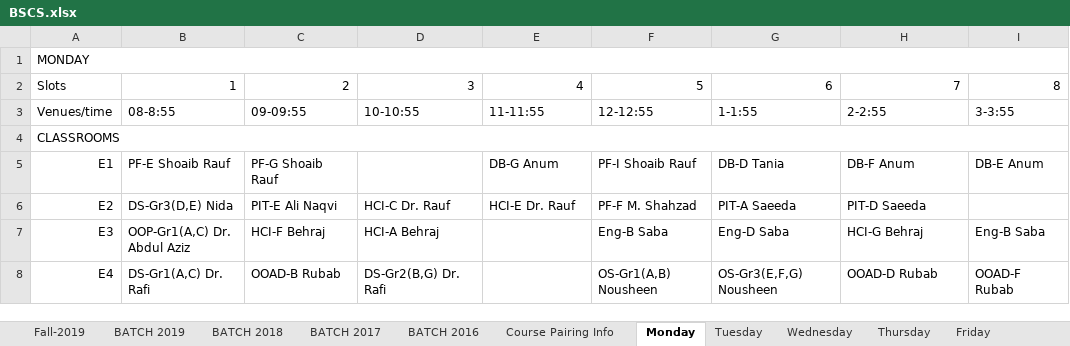
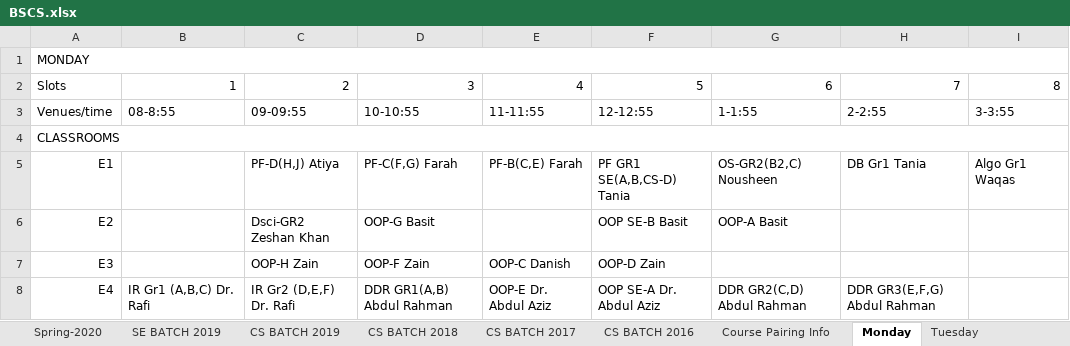
Before and after one commit to saadismail/timetable, an Excel workbook: include/BSCS.xlsx, sheet Monday, drawn as a sheet; only a part is shown; values as stored, in another font and other column widths than the file's, no cell formats; the diff covers the shown part only; the diff names each change by its address in the sheet, - before the commit and + after, or states it on an @@ line.

```diff
--- a/include/BSCS.xlsx (sheet Monday)
+++ b/include/BSCS.xlsx (sheet Monday)
-sheet tab: Fall-2019
+sheet tab: Spring-2020
-sheet tab: BATCH 2019
+sheet tab: CS BATCH 2019
-sheet tab: BATCH 2018
+sheet tab: CS BATCH 2018
-sheet tab: BATCH 2017
+sheet tab: CS BATCH 2017
-sheet tab: BATCH 2016
+sheet tab: CS BATCH 2016
+sheet tab: SE BATCH 2019
-B5: PF-E Shoaib Rauf
+B5: (empty)
-C5: PF-G Shoaib Rauf
+C5: PF-D(H,J) Atiya
-D5: (empty)
+D5: PF-C(F,G) Farah
-E5: DB-G Anum
+E5: PF-B(C,E) Farah
-F5: PF-I Shoaib Rauf
+F5: PF GR1 SE(A,B,CS-D) Tania
-G5: DB-D Tania
+G5: OS-GR2(B2,C) Nousheen
-H5: DB-F Anum
+H5: DB Gr1 Tania
-I5: DB-E Anum
+I5: Algo Gr1 Waqas
-B6: DS-Gr3(D,E) Nida
+B6: (empty)
-C6: PIT-E Ali Naqvi
+C6: Dsci-GR2 Zeshan Khan
-D6: HCI-C Dr. Rauf
+D6: OOP-G Basit
-E6: HCI-E Dr. Rauf
+E6: (empty)
-F6: PF-F M. Shahzad
+F6: OOP SE-B Basit
-G6: PIT-A Saeeda
+G6: OOP-A Basit
-H6: PIT-D Saeeda
+H6: (empty)
-B7: OOP-Gr1(A,C) Dr. Abdul Aziz
+B7: (empty)
-C7: HCI-F Behraj
+C7: OOP-H Zain
-D7: HCI-A Behraj
+D7: OOP-F Zain
-E7: (empty)
+E7: OOP-C Danish
-F7: Eng-B Saba
+F7: OOP-D Zain
-G7: Eng-D Saba
+G7: (empty)
-H7: HCI-G Behraj
+H7: (empty)
-I7: Eng-B Saba
+I7: (empty)
-B8: DS-Gr1(A,C) Dr. Rafi
+B8: IR Gr1 (A,B,C) Dr. Rafi
-C8: OOAD-B Rubab
+C8: IR Gr2 (D,E,F) Dr. Rafi
-D8: DS-Gr2(B,G) Dr. Rafi
+D8: DDR GR1(A,B) Abdul Rahman
-E8: (empty)
+E8: OOP-E Dr. Abdul Aziz
-F8: OS-Gr1(A,B) Nousheen
+F8: OOP SE-A Dr. Abdul Aziz
-G8: OS-Gr3(E,F,G) Nousheen
+G8: DDR GR2(C,D) Abdul Rahman
-H8: OOAD-D Rubab
+H8: DDR GR3(E,F,G) Abdul Rahman
-I8: OOAD-F Rubab
+I8: (empty)
```
Also changed, not shown: 3 added rows, 2 removed rows, 129 edited cells and merged cells elsewhere in this sheet, sheet CS BATCH 2016, sheet Tuesday, sheet Wednesday, sheet Friday, sheet Thursday, sheet CS BATCH 2017, 4 more sheets, cell formats, hidden cells, charts or pictures, include/BSCS-modified.xlsx, 1 other file.
